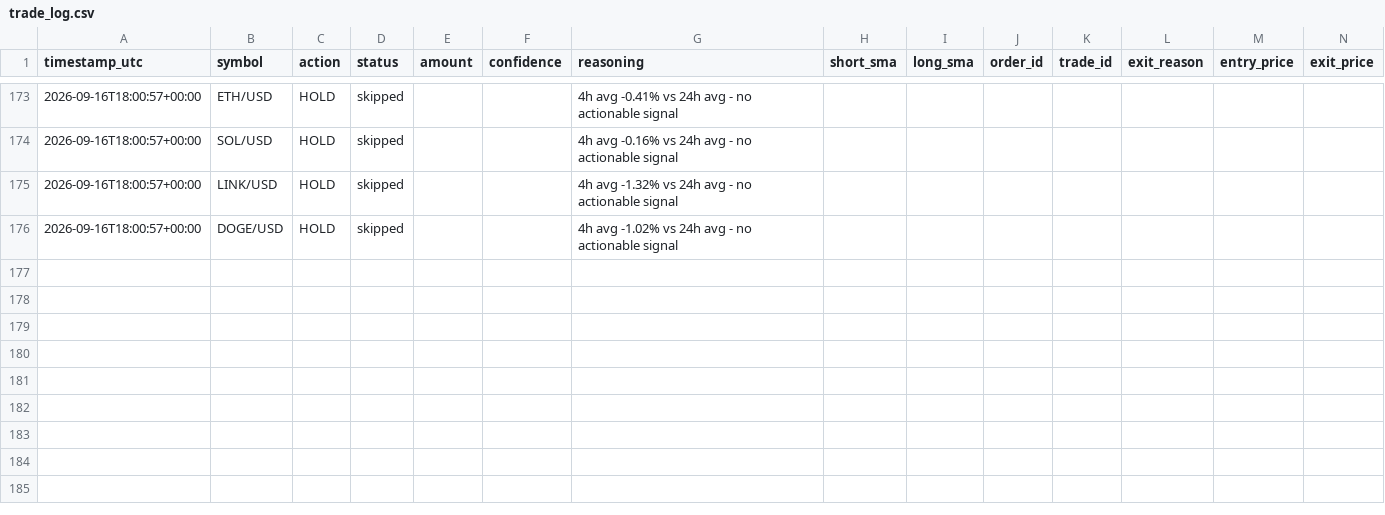
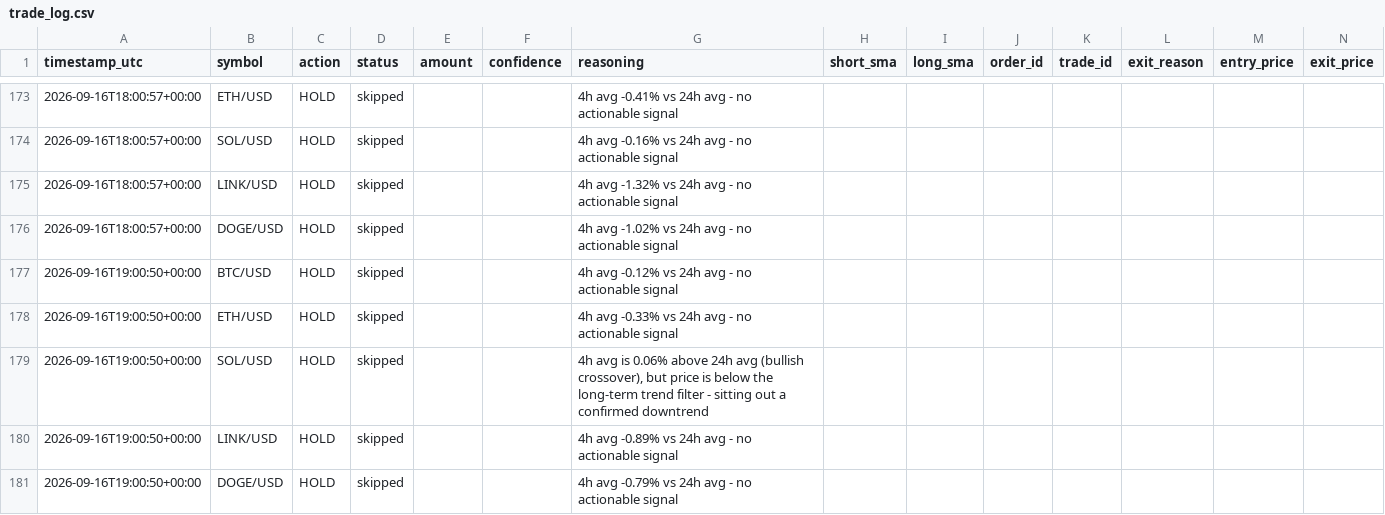
Before and after one commit to wheresej2k/crypto-trading-agent, a CSV file: logs/trade_log.csv, drawn as a sheet; only a part is shown, gaps mark what is left out; rows hold the shown columns only; the diff names each change by its address in the sheet, - before the commit and + after, or states it on an @@ line.

```diff
--- a/logs/trade_log.csv
+++ b/logs/trade_log.csv
+row 177: 2026-09-16T19:00:50+00:00 | BTC/USD | HOLD | skipped |  |  | 4h avg -0.12% vs 24h avg - no actionable signal
+row 178: 2026-09-16T19:00:50+00:00 | ETH/USD | HOLD | skipped |  |  | 4h avg -0.33% vs 24h avg - no actionable signal
+row 179: 2026-09-16T19:00:50+00:00 | SOL/USD | HOLD | skipped |  |  | 4h avg is 0.06% above 24h avg (bullish crossover), but price is below the long-term trend filter - sitting out a confirmed downtrend
+row 180: 2026-09-16T19:00:50+00:00 | LINK/USD | HOLD | skipped |  |  | 4h avg -0.89% vs 24h avg - no actionable signal
+row 181: 2026-09-16T19:00:50+00:00 | DOGE/USD | HOLD | skipped |  |  | 4h avg -0.79% vs 24h avg - no actionable signal
```
Also changed, not shown: 2 other files.
